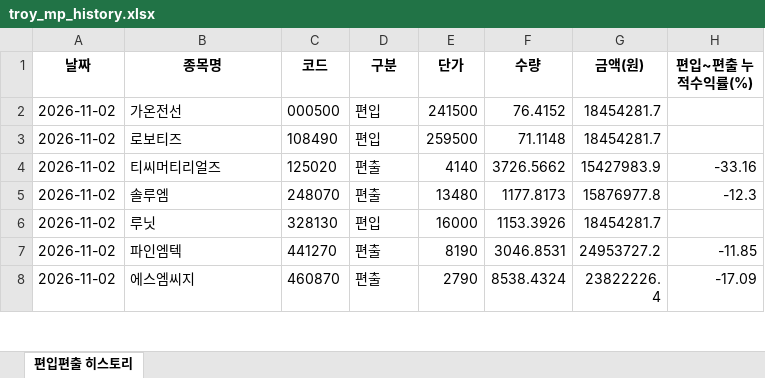
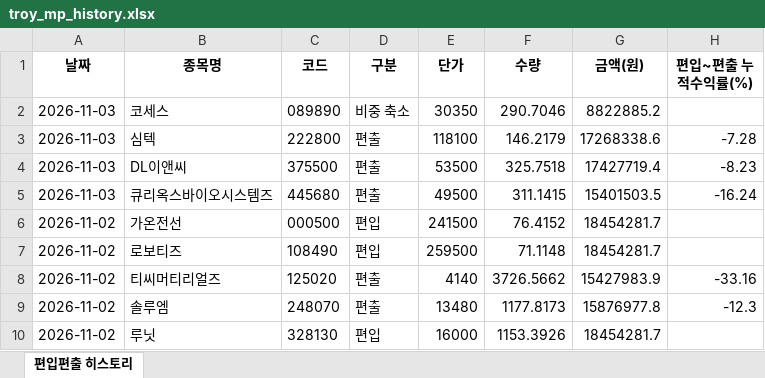
Before and after one commit to joonhakkim/liquidity-dashboard, an Excel workbook: docs/downloads/troy_mp_history.xlsx, sheet 편입편출 히스토리, drawn as a sheet; only a part is shown; the shorter side is filled out with more unchanged rows; values as stored, in another font and other column widths than the file's, no borders; the diff names each change by its address in the sheet, - before the commit and + after, or states it on an @@ line.

```diff
--- a/docs/downloads/troy_mp_history.xlsx (sheet 편입편출 히스토리)
+++ b/docs/downloads/troy_mp_history.xlsx (sheet 편입편출 히스토리)
+row 2: 2026-11-03 | 코세스 | 089890 | 비중 축소 | 30350 | 290.7046 | 8822885.2
+row 3: 2026-11-03 | 심텍 | 222800 | 편출 | 118100 | 146.2179 | 17268338.6 | -7.28
+row 4: 2026-11-03 | DL이앤씨 | 375500 | 편출 | 53500 | 325.7518 | 17427719.4 | -8.23
+row 5: 2026-11-03 | 큐리옥스바이오시스템즈 | 445680 | 편출 | 49500 | 311.1415 | 15401503.5 | -16.24
```
Also changed, not shown: docs/downloads/kosdaq_long_short_index_history.xlsx, docs/downloads/mingu_mp_history.xlsx, 19 other files.
